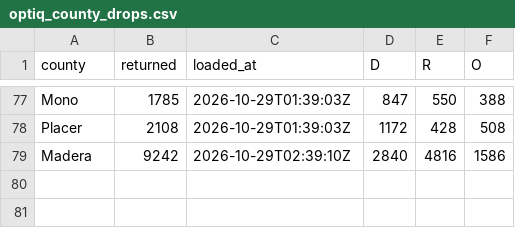
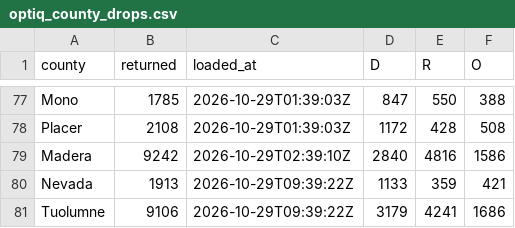
Before and after one commit to tysoda/2026-Ca-SD4-forecast-V2, a CSV file: optiq_county_drops.csv, drawn as a sheet; only a part is shown, gaps mark what is left out.

```diff
--- a/optiq_county_drops.csv
+++ b/optiq_county_drops.csv
@@ -79 +79,3 @@ Placer,2108,2026-10-29T01:39:03Z,1172,428,508
 Madera,9242,2026-10-29T02:39:10Z,2840,4816,1586
+Nevada,1913,2026-10-29T09:39:22Z,1133,359,421
+Tuolumne,9106,2026-10-29T09:39:22Z,3179,4241,1686
```
Also changed, not shown: optiq_county_party.csv, optiq_crosstabs.csv, 3 other files.
